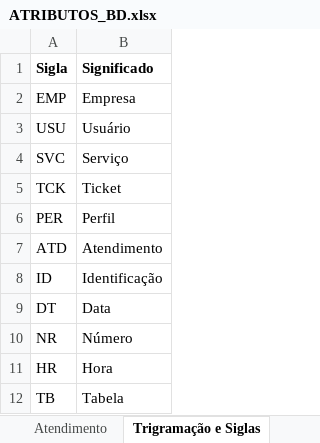
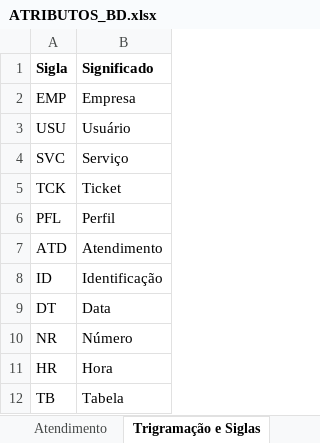
Before and after one commit to TW314/tw314, an Excel workbook: Google Drive/DOCUMENTAÇÃO/ATRIBUTOS_BD.xlsx, sheet Trigramação e Siglas, drawn as a sheet; values as stored, in another font and other column widths than the file's, no borders; the diff names each change by its address in the sheet, - before the commit and + after, or states it on an @@ line.

```diff
--- a/Google Drive/DOCUMENTAÇÃO/ATRIBUTOS_BD.xlsx (sheet Trigramação e Siglas)
+++ b/Google Drive/DOCUMENTAÇÃO/ATRIBUTOS_BD.xlsx (sheet Trigramação e Siglas)
-A6 (Sigla): PER
+A6 (Sigla): PFL
```
Also changed, not shown: sheet Usuario, sheet Empresa, sheet Perfil.
